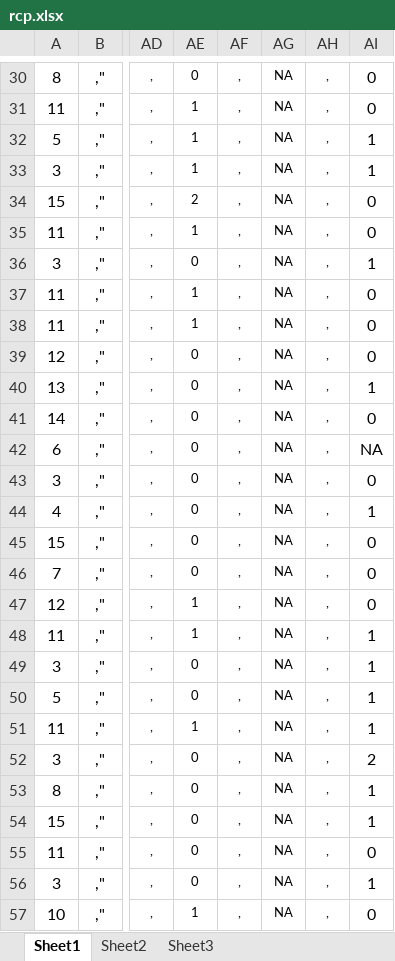
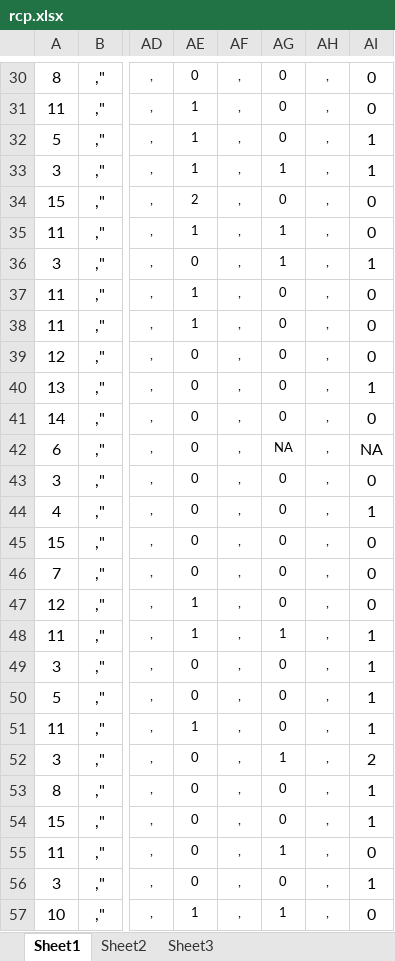
Before and after one commit to McCartneyAC/average_of_polls, an Excel workbook: rcp.xlsx, sheet Sheet1, drawn as a sheet; only a part is shown, gaps mark what is left out; values as stored, in another font and other column widths than the file's, no borders; the diff covers the shown part only; the diff names each change by its address in the sheet, - before the commit and + after, or states it on an @@ line.

```diff
--- a/rcp.xlsx (sheet Sheet1)
+++ b/rcp.xlsx (sheet Sheet1)
-AG30:AG32: NA
+AG30:AG32: 0
-AG33: NA
+AG33: 1
-AG34: NA
+AG34: 0
-AG35:AG36: NA
+AG35:AG36: 1
-AG37:AG41: NA
+AG37:AG41: 0
-AG43:AG47: NA
+AG43:AG47: 0
-AG48: NA
+AG48: 1
-AG49:AG51: NA
+AG49:AG51: 0
-AG52: NA
+AG52: 1
-AG53:AG54: NA
+AG53:AG54: 0
-AG55: NA
+AG55: 1
-AG56: NA
+AG56: 0
-AG57: NA
+AG57: 1
```
Also changed, not shown: 1 added row, 4 removed rows, 3 moved rows and 55 edited cells elsewhere in this sheet, sheet Sheet2.
